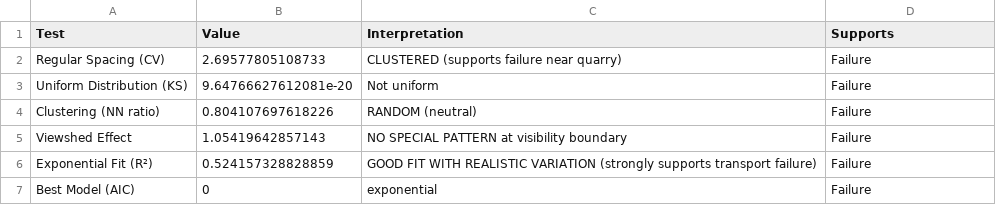
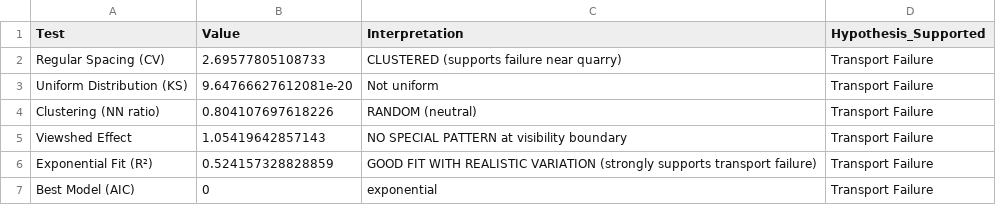
Before and after one commit to clipo/moai_walking, a CSV file: figures/Table_S1_hypothesis_test_results.csv, drawn as a sheet.

```diff
--- a/figures/Table_S1_hypothesis_test_results.csv
+++ b/figures/Table_S1_hypothesis_test_results.csv
@@ -1,7 +1,7 @@
-"Test","Value","Interpretation","Supports"
-"Regular Spacing (CV)",2.69577805108733,"CLUSTERED (supports failure near quarry)","Failure"
-"Uniform Distribution (KS)",9.64766627612081e-20,"Not uniform","Failure"
-"Clustering (NN ratio)",0.804107697618226,"RANDOM (neutral)","Failure"
-"Viewshed Effect",1.05419642857143,"NO SPECIAL PATTERN at visibility boundary","Failure"
-"Exponential Fit (R²)",0.524157328828859,"GOOD FIT WITH REALISTIC VARIATION (strongly supports transport failure)","Failure"
-"Best Model (AIC)",0,"exponential","Failure"
+"Test","Value","Interpretation","Hypothesis_Supported"
+"Regular Spacing (CV)",2.69577805108733,"CLUSTERED (supports failure near quarry)","Transport Failure"
+"Uniform Distribution (KS)",9.64766627612081e-20,"Not uniform","Transport Failure"
+"Clustering (NN ratio)",0.804107697618226,"RANDOM (neutral)","Transport Failure"
+"Viewshed Effect",1.05419642857143,"NO SPECIAL PATTERN at visibility boundary","Transport Failure"
+"Exponential Fit (R²)",0.524157328828859,"GOOD FIT WITH REALISTIC VARIATION (strongly supports transport failure)","Transport Failure"
+"Best Model (AIC)",0,"exponential","Transport Failure"
```
Also changed, not shown: 1 other file.
